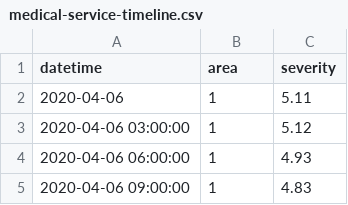
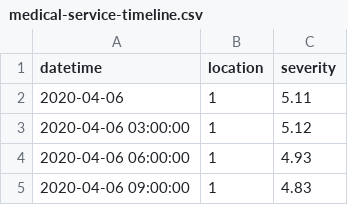
Before and after one commit to eethansmith/COMP3022_GROUP_19, a CSV file: app/public/data/resources/medical-service-timeline.csv, drawn as a sheet; only a part is shown.

```diff
--- a/app/public/data/resources/medical-service-timeline.csv
+++ b/app/public/data/resources/medical-service-timeline.csv
@@ -1,2 +1,2 @@
-"datetime","area","severity"
+"datetime","location","severity"
 2020-04-06,1,5.11
```
Also changed, not shown: app/public/data/resources/rescue-service-timeline.csv, app/public/data/resources/traffic-service-timeline.csv, 8 other files.
